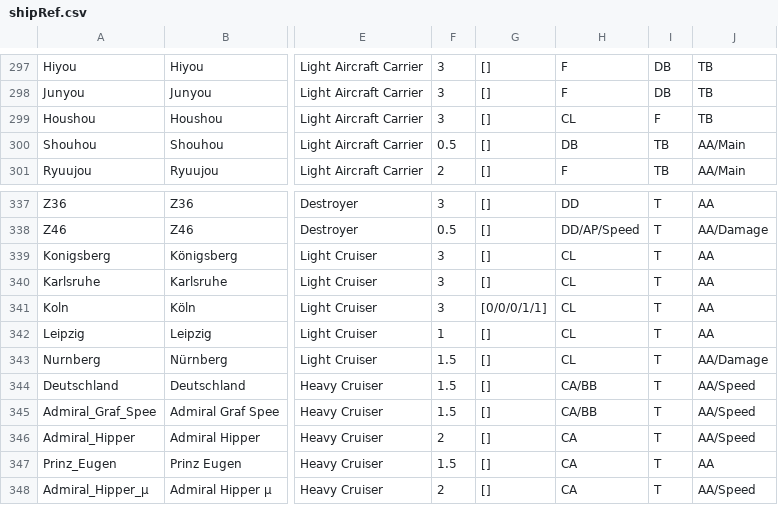
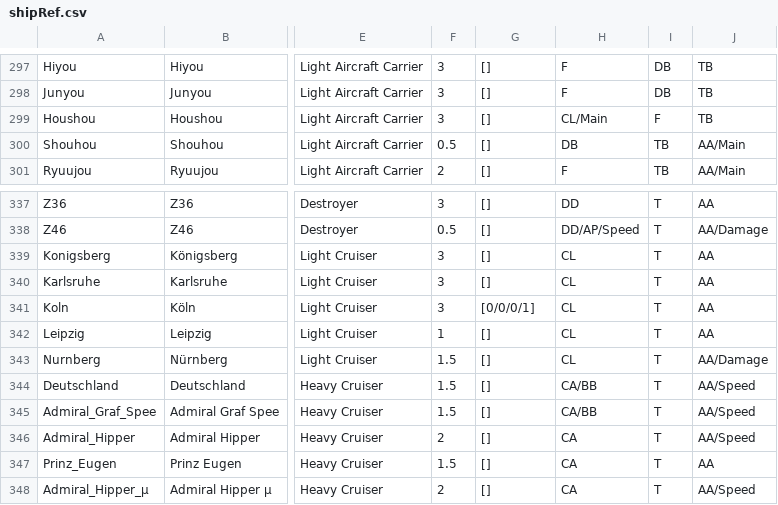
Before and after one commit to HaoboZ/azur-tracker, a CSV file: lib/reference/shipRef.csv, drawn as a sheet; only a part is shown, gaps mark what is left out; the diff names each change by its address in the sheet, - before the commit and + after, or states it on an @@ line.

```diff
--- a/lib/reference/shipRef.csv
+++ b/lib/reference/shipRef.csv
-H299: CL
+H299: CL/Main
-G341: [0/0/0/1/1]
+G341: [0/0/0/1]
```
Also changed, not shown: 11 other files.
